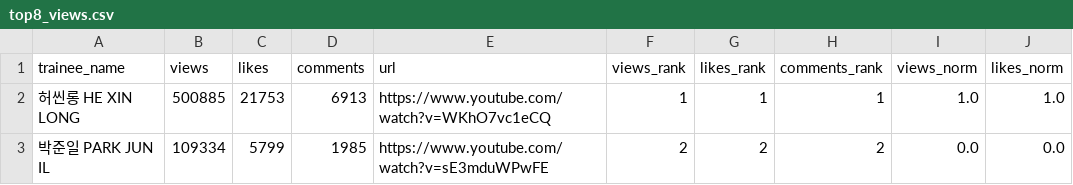
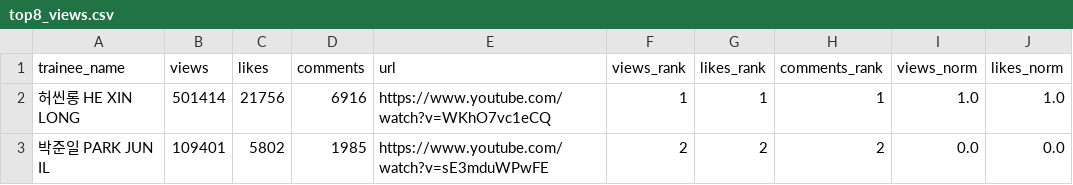
Before and after one commit to b2p-analysis/fancams, a CSV file: data/top8_views.csv, drawn as a sheet; only a part is shown; the diff names each change by its address in the sheet, - before the commit and + after, or states it on an @@ line.

```diff
--- a/data/top8_views.csv
+++ b/data/top8_views.csv
-B2 (views): 500885
+B2 (views): 501414
-C2 (likes): 21753
+C2 (likes): 21756
-D2 (comments): 6913
+D2 (comments): 6916
-B3 (views): 109334
+B3 (views): 109401
-C3 (likes): 5799
+C3 (likes): 5802
```
Also changed, not shown: data/history.csv, 1 other file.
